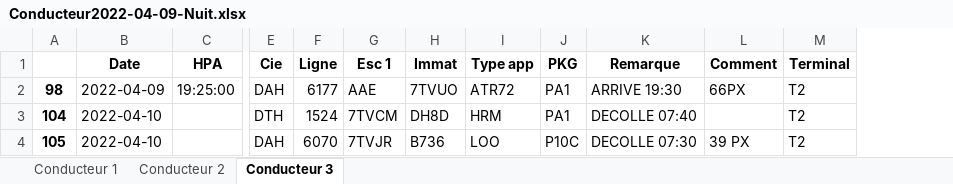
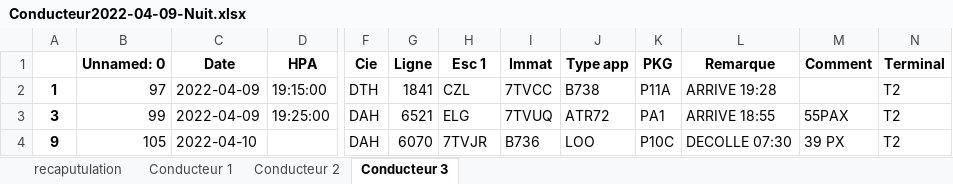
Before and after one commit to AM-2R/PFE, an Excel workbook: Conducteur2022-04-09-Nuit.xlsx, sheet Conducteur 3, drawn as a sheet; only a part is shown, gaps mark what is left out; values as stored, in another font and other column widths than the file's, no borders; removed rows and columns are numbered as before the commit, all else as after; rows hold the shown columns only; the diff names each change by its address in the sheet, - before the commit and + after, or states it on an @@ line.

```diff
--- a/Conducteur2022-04-09-Nuit.xlsx (sheet Conducteur 3)
+++ b/Conducteur2022-04-09-Nuit.xlsx (sheet Conducteur 3)
+sheet tab: recaputulation
-column A, row 2: 98; row 4: 105
+column A, rows 3-4: 3 | 9
+column B (Unnamed: 0), rows 3-4: 99 | 105
+row 2: 1 | 97 | 2022-04-09 | 19:15:00 | DTH | 1841 | CZL | 7TVCC | B738 | P11A | ARRIVE 19:28 |  | T2
-G3 (Ligne): 6177
+G3 (Ligne): 6521
-H3 (Esc 1): AAE
+H3 (Esc 1): ELG
-I3 (Immat): 7TVUO
+I3 (Immat): 7TVUQ
-L3 (Remarque): ARRIVE 19:30
+L3 (Remarque): ARRIVE 18:55
-M3 (Comment): 66PX
+M3 (Comment): 55PAX
-row 3: 104 | 2022-04-10 |  | DTH | 1524 | 7TVCM | DH8D | HRM | PA1 | DECOLLE 07:40 |  | T2
```
Also changed, not shown: sheet Conducteur 2, sheet Conducteur 1, Conducteur2022-04-09-Journee.xlsx, Conducteur2022-04-10-Journee.xlsx, 8 other files.
